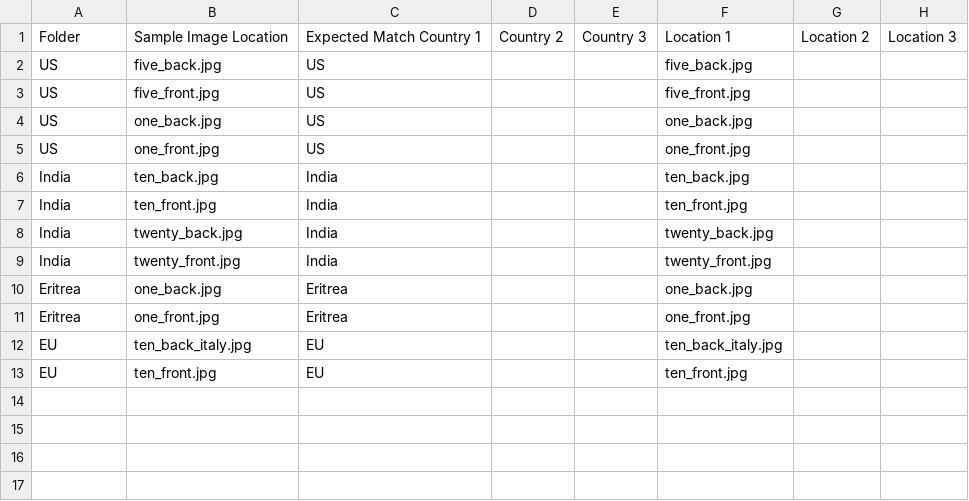
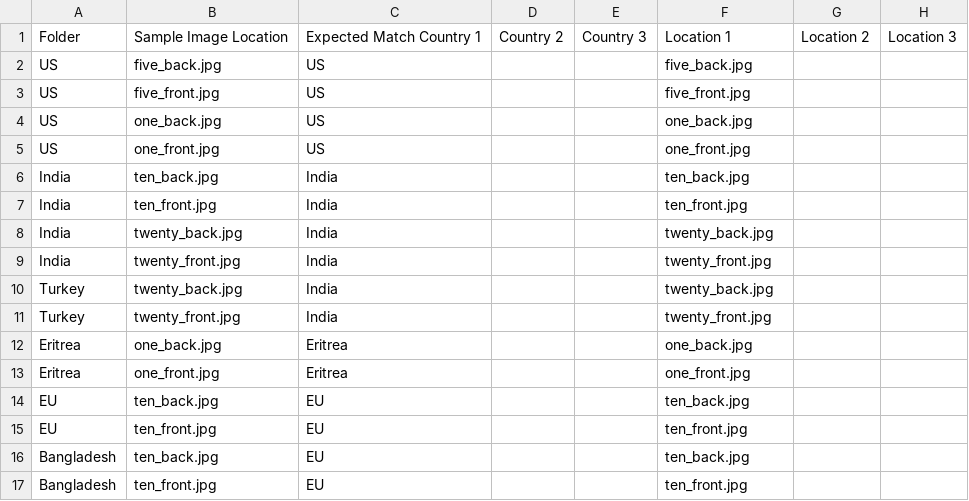
Before and after one commit to c3elder/EE368_proj, a CSV file: Sample Images/tester.csv, drawn as a sheet.

```diff
--- a/Sample Images/tester.csv
+++ b/Sample Images/tester.csv
@@ -9,5 +9,9 @@ India, twenty_back.jpg, India, , , twenty_back.jpg, ,
 India, twenty_front.jpg, India, , , twenty_front.jpg, ,
+Turkey, twenty_back.jpg, India, , , twenty_back.jpg, ,
+Turkey, twenty_front.jpg, India, , , twenty_front.jpg, ,
 Eritrea, one_back.jpg, Eritrea, , , one_back.jpg, ,
 Eritrea, one_front.jpg, Eritrea, , , one_front.jpg, ,
-EU, ten_back_italy.jpg, EU, , , ten_back_italy.jpg, ,
+EU, ten_back.jpg, EU, , , ten_back.jpg, ,
 EU, ten_front.jpg, EU, , , ten_front.jpg, ,
+Bangladesh, ten_back.jpg, EU, , , ten_back.jpg, ,
+Bangladesh, ten_front.jpg, EU, , , ten_front.jpg, ,
```
Also changed, not shown: Bill Images/images.csv, 39 other files.
